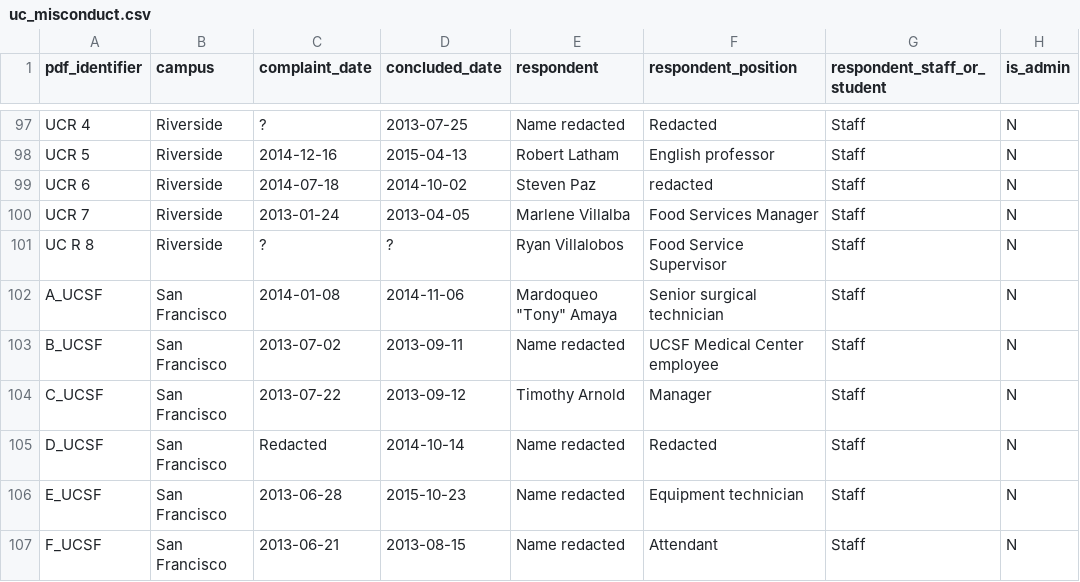
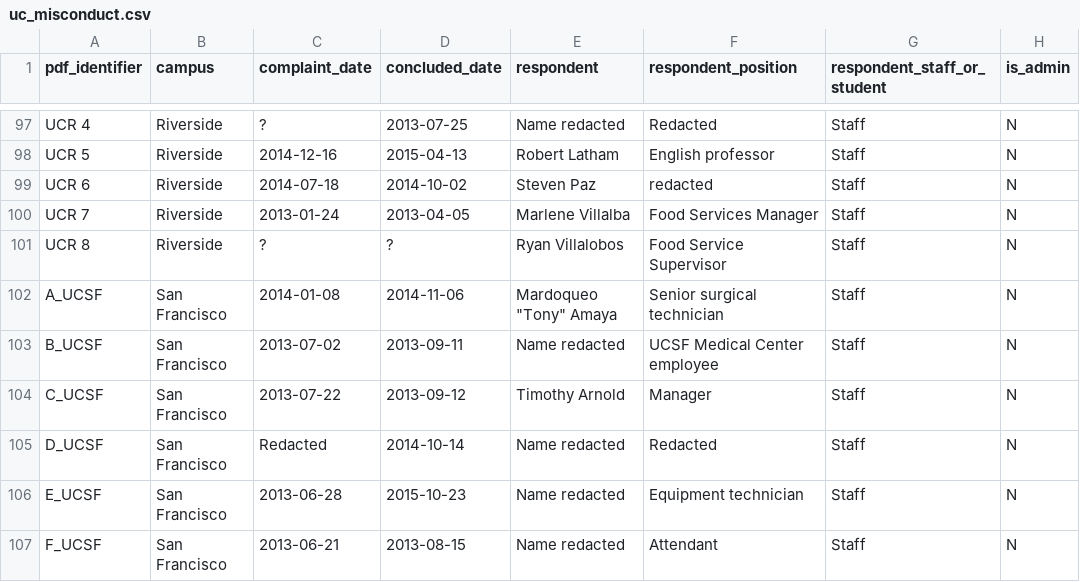
Before and after one commit to dailycal-projects/misconduct, a CSV file: data/uc_misconduct.csv, drawn as a sheet; only a part is shown, gaps mark what is left out; the diff names each change by its address in the sheet, - before the commit and + after, or states it on an @@ line.

```diff
--- a/data/uc_misconduct.csv
+++ b/data/uc_misconduct.csv
-A101 (pdf_identifier): UC R 8
+A101 (pdf_identifier): UCR 8
```
Also changed, not shown: 3 other files.
